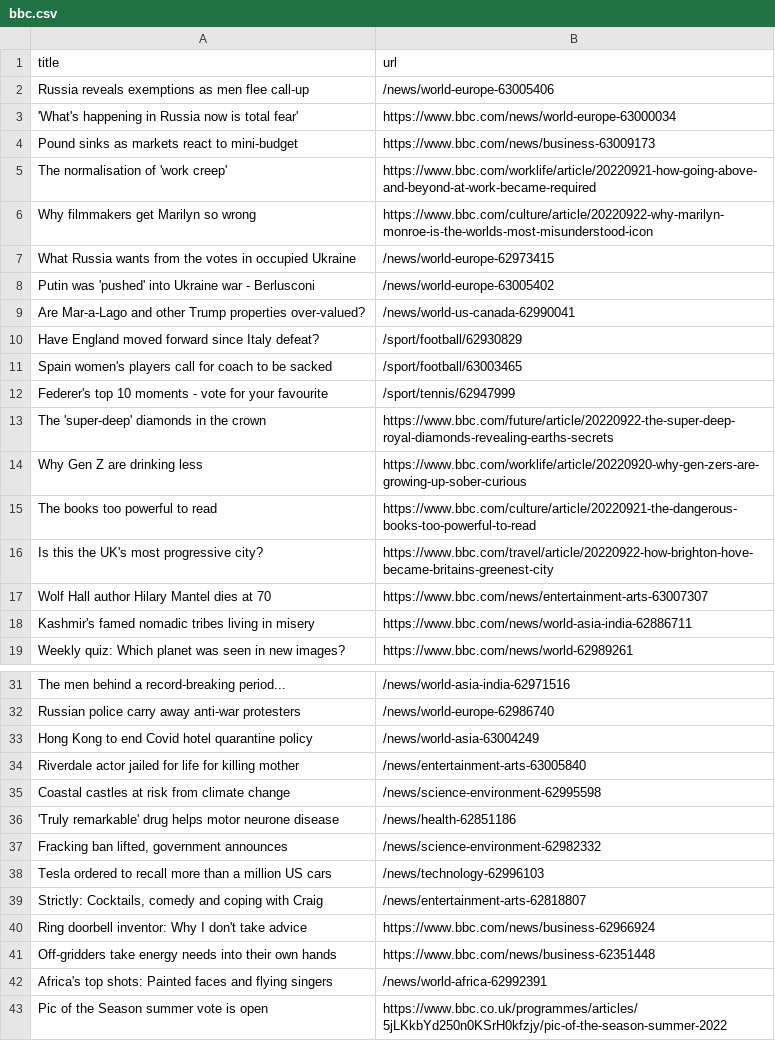
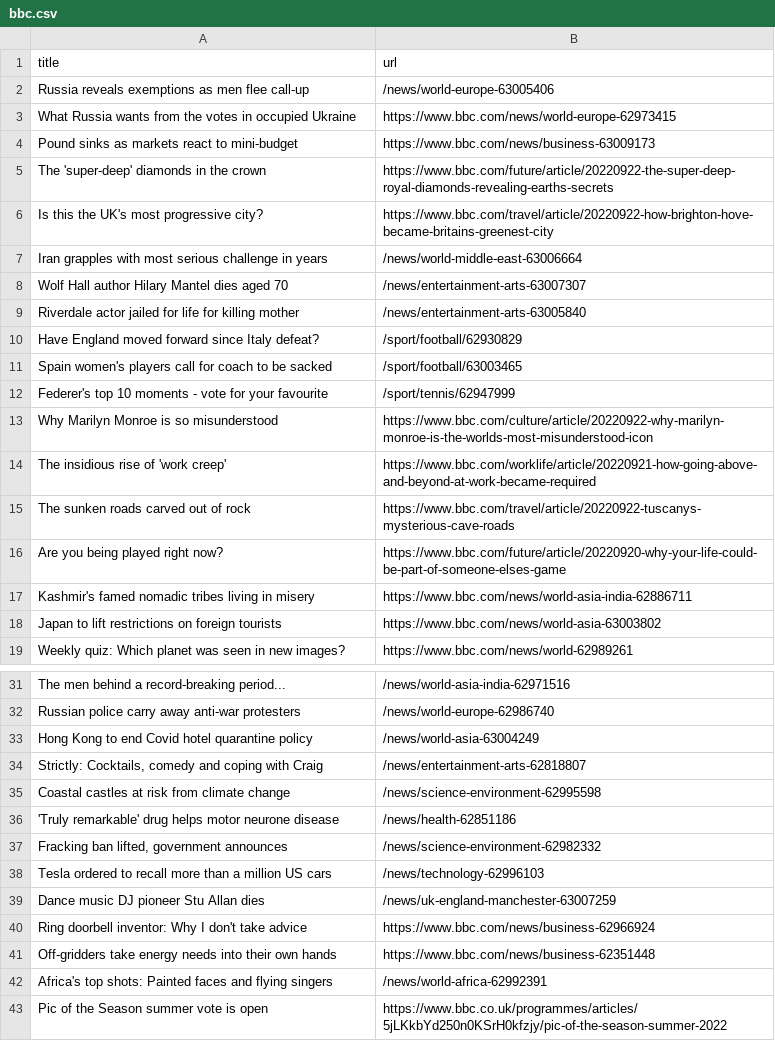
Before and after one commit to amanda-chn/automatic-scraper-bbc, a CSV file: bbc.csv, drawn as a sheet; only a part is shown, gaps mark what is left out.

```diff
--- a/bbc.csv
+++ b/bbc.csv
@@ -2,9 +2,9 @@ title,url
 Russia reveals exemptions as men flee call-up,/news/world-europe-63005406
-'What's happening in Russia now is total fear',https://www.bbc.com/news/world-europe-63000034
+What Russia wants from the votes in occupied Ukraine,https://www.bbc.com/news/world-europe-62973415
 Pound sinks as markets react to mini-budget,https://www.bbc.com/news/business-63009173
-The normalisation of 'work creep',https://www.bbc.com/worklife/article/20220921-how-going-above-and-beyond-at-work-became-required
-Why filmmakers get Marilyn so wrong,https://www.bbc.com/culture/article/20220922-why-marilyn-monroe-is-the-worlds-most-misunderstood-icon
-What Russia wants from the votes in occupied Ukraine,/news/world-europe-62973415
-Putin was 'pushed' into Ukraine war - Berlusconi,/news/world-europe-63005402
-Are Mar-a-Lago and other Trump properties over-valued?,/news/world-us-canada-62990041
+The 'super-deep' diamonds in the crown,https://www.bbc.com/future/article/20220922-the-super-deep-royal-diamonds-revealing-earths-secrets
+Is this the UK's most progressive city?,https://www.bbc.com/travel/article/20220922-how-brighton-hove-became-britains-greenest-city
+Iran grapples with most serious challenge in years,/news/world-middle-east-63006664
+Wolf Hall author Hilary Mantel dies aged 70,/news/entertainment-arts-63007307
+Riverdale actor jailed for life for killing mother,/news/entertainment-arts-63005840
 Have England moved forward since Italy defeat?,/sport/football/62930829
@@ -12,8 +12,8 @@ Spain women's players call for coach to be sacked,/sport/football/63003465
 Federer's top 10 moments - vote for your favourite,/sport/tennis/62947999
-The 'super-deep' diamonds in the crown,https://www.bbc.com/future/article/20220922-the-super-deep-royal-diamonds-revealing-earths-secrets
-Why Gen Z are drinking less,https://www.bbc.com/worklife/article/20220920-why-gen-zers-are-growing-up-sober-curious
-The books too powerful to read,https://www.bbc.com/culture/article/20220921-the-dangerous-books-too-powerful-to-read
-Is this the UK's most progressive city?,https://www.bbc.com/travel/article/20220922-how-brighton-hove-became-britains-greenest-city
-Wolf Hall author Hilary Mantel dies at 70,https://www.bbc.com/news/entertainment-arts-63007307
+Why Marilyn Monroe is so misunderstood,https://www.bbc.com/culture/article/20220922-why-marilyn-monroe-is-the-worlds-most-misunderstood-icon
+The insidious rise of 'work creep',https://www.bbc.com/worklife/article/20220921-how-going-above-and-beyond-at-work-became-required
+The sunken roads carved out of rock,https://www.bbc.com/travel/article/20220922-tuscanys-mysterious-cave-roads
+Are you being played right now?,https://www.bbc.com/future/article/20220920-why-your-life-could-be-part-of-someone-elses-game
 Kashmir's famed nomadic tribes living in misery,https://www.bbc.com/news/world-asia-india-62886711
+Japan to lift restrictions on foreign tourists,https://www.bbc.com/news/world-asia-63003802
 Weekly quiz: Which planet was seen in new images?,https://www.bbc.com/news/world-62989261
@@ -33,3 +33,3 @@ Russian police carry away anti-war protesters,/news/world-europe-62986740
 Hong Kong to end Covid hotel quarantine policy,/news/world-asia-63004249
-Riverdale actor jailed for life for killing mother,/news/entertainment-arts-63005840
+"Strictly: Cocktails, comedy and coping with Craig",/news/entertainment-arts-62818807
 Coastal castles at risk from climate change,/news/science-environment-62995598
@@ -38,3 +38,3 @@ Coastal castles at risk from climate change,/news/science-environment-62995598
 Tesla ordered to recall more than a million US cars,/news/technology-62996103
-"Strictly: Cocktails, comedy and coping with Craig",/news/entertainment-arts-62818807
+Dance music DJ pioneer Stu Allan dies,/news/uk-england-manchester-63007259
 Ring doorbell inventor: Why I don't take advice,https://www.bbc.com/news/business-62966924
```
